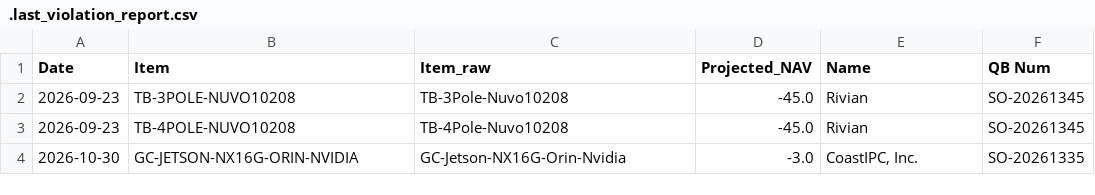
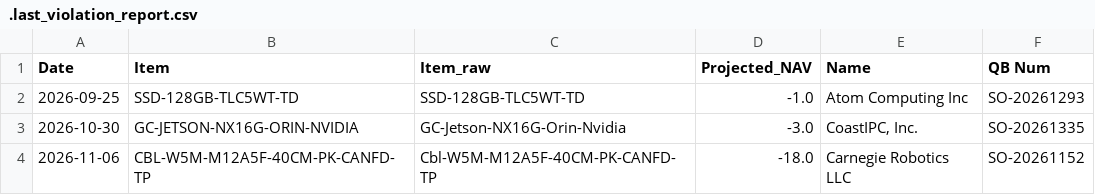
Before and after one commit to playoung2818/MRP_System, a CSV file: ERP_System 3.0/reports/.last_violation_report.csv, drawn as a sheet; removed rows and columns are numbered as before the commit, all else as after; the diff names each change by its address in the sheet, - before the commit and + after, or states it on an @@ line.

```diff
--- a/ERP_System 3.0/reports/.last_violation_report.csv
+++ b/ERP_System 3.0/reports/.last_violation_report.csv
-row 2: 2026-09-23 | TB-3POLE-NUVO10208 | TB-3Pole-Nuvo10208 | -45.0 | Rivian | SO-20261345
-row 3: 2026-09-23 | TB-4POLE-NUVO10208 | TB-4Pole-Nuvo10208 | -45.0 | Rivian | SO-20261345
+row 2: 2026-09-25 | SSD-128GB-TLC5WT-TD | SSD-128GB-TLC5WT-TD | -1.0 | Atom Computing Inc | SO-20261293
+row 4: 2026-11-06 | CBL-W5M-M12A5F-40CM-PK-CANFD-TP | Cbl-W5M-M12A5F-40CM-PK-CANFD-TP | -18.0 | Carnegie Robotics LLC | SO-20261152
```
Also changed, not shown: 4 other files.
